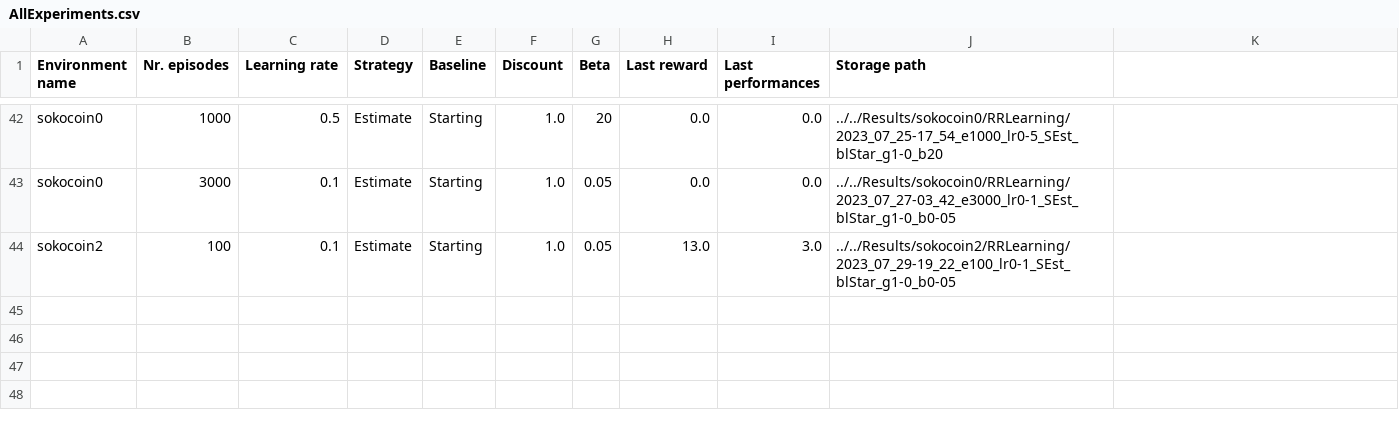
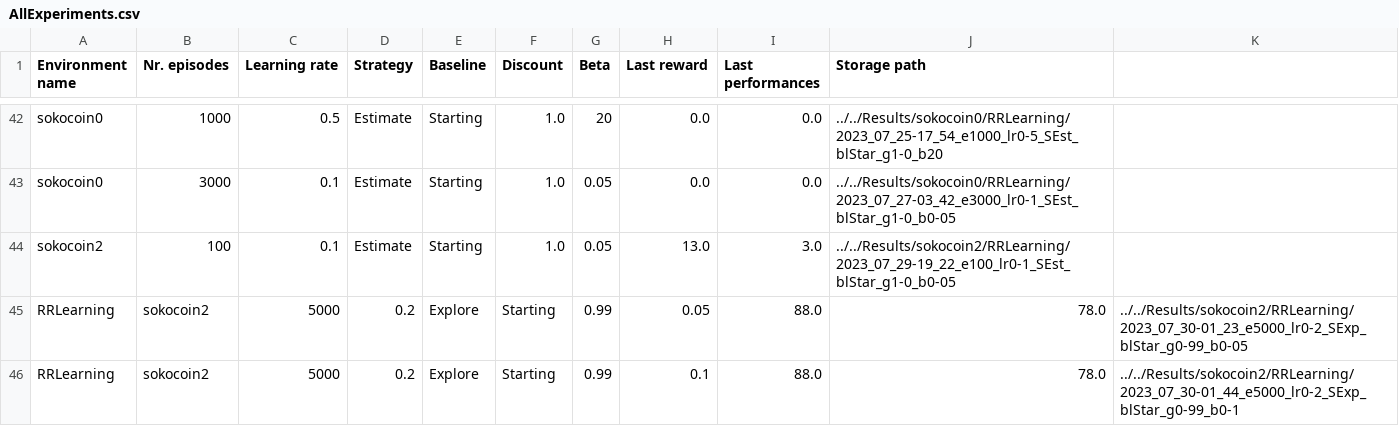
Before and after one commit to FabriceBeaumont/gridworlds-RR, a CSV file: ai_safety_gridworlds/AllExperiments.csv, drawn as a sheet; only a part is shown, gaps mark what is left out; the diff names each change by its address in the sheet, - before the commit and + after, or states it on an @@ line.

```diff
--- a/ai_safety_gridworlds/AllExperiments.csv
+++ b/ai_safety_gridworlds/AllExperiments.csv
+row 45: RRLearning | sokocoin2 | 5000 | 0.2 | Explore | Starting | 0.99 | 0.05 | 88.0 | 78.0 | ../../Results/sokocoin2/RRLearning/2023_07_30-01_23_e5000_lr0-2_SExp_blStar_g0-99_b0-05
+row 46: RRLearning | sokocoin2 | 5000 | 0.2 | Explore | Starting | 0.99 | 0.1 | 88.0 | 78.0 | ../../Results/sokocoin2/RRLearning/2023_07_30-01_44_e5000_lr0-2_SExp_blStar_g0-99_b0-1
```
Also changed, not shown: 3 other files.
